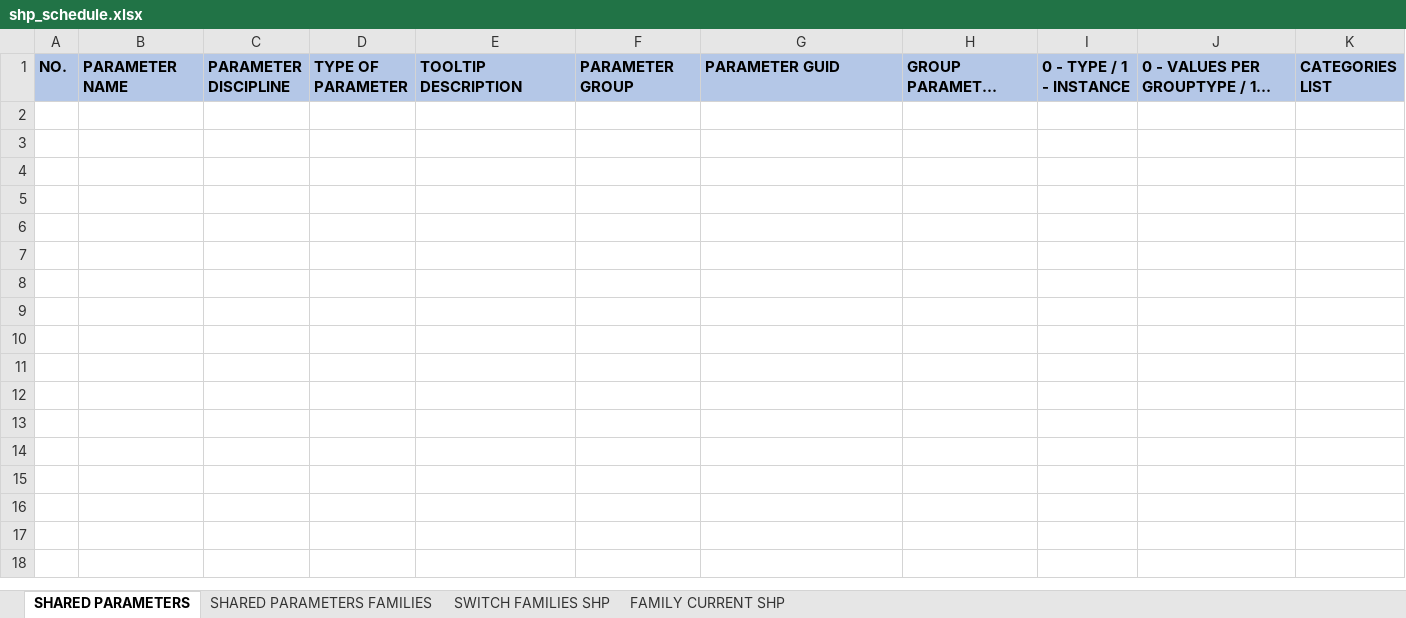
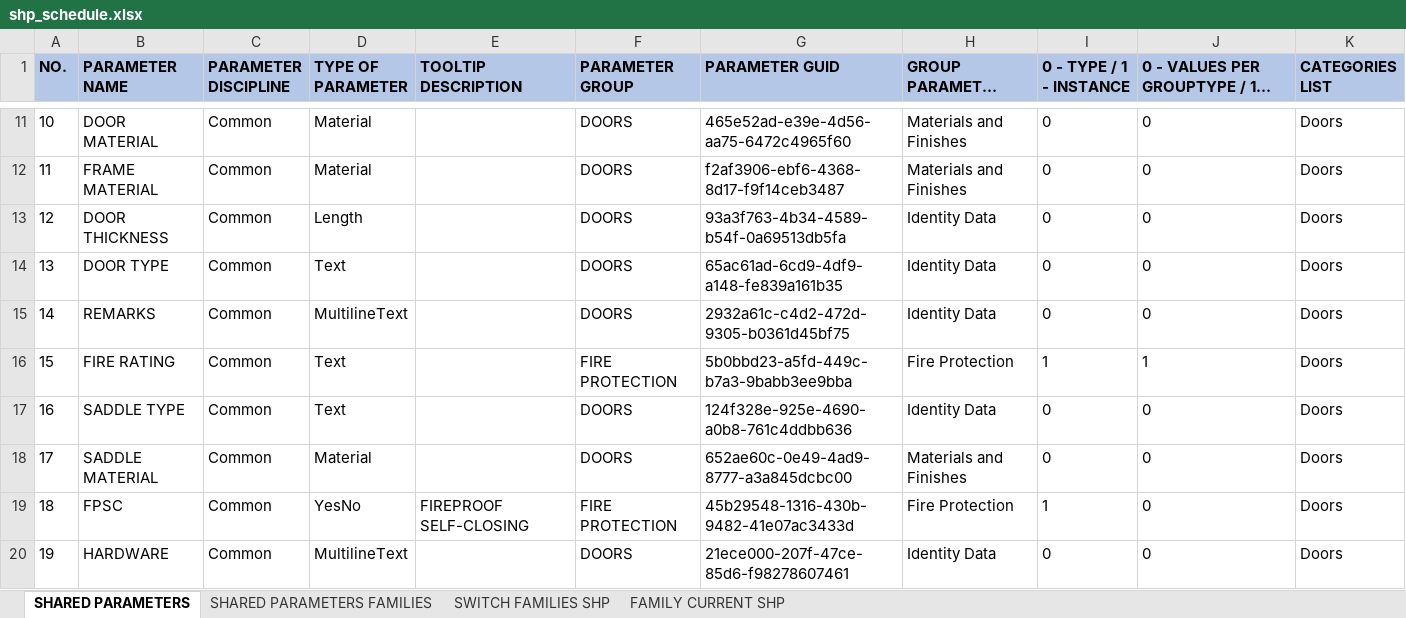
Before and after one commit to pdca-dreier/PDCA_PYTHON_REVIT_TOOLS, an Excel workbook: dynamo_modules/shared_parameters_manager/shp_schedule.xlsx, sheet SHARED PARAMETERS, drawn as a sheet; only a part is shown, gaps mark what is left out; long unchanged cells end in …; values as stored, in another font and other column widths than the file's, no borders; conditional formats not drawn; the diff covers the shown part only; the diff names each change by its address in the sheet, - before the commit and + after, or states it on an @@ line.

```diff
--- a/dynamo_modules/shared_parameters_manager/shp_schedule.xlsx (sheet SHARED PARAMETERS)
+++ b/dynamo_modules/shared_parameters_manager/shp_schedule.xlsx (sheet SHARED PARAMETERS)
+row 11: 10 | DOOR MATERIAL | Common | Material |  | DOORS | 465e52ad-e39e-4d56-aa75-6472c4965f60 | Materials and Finishes | 0 | 0 | Doors
+row 12: 11 | FRAME MATERIAL | Common | Material |  | DOORS | f2af3906-ebf6-4368-8d17-f9f14ceb3487 | Materials and Finishes | 0 | 0 | Doors
+row 13: 12 | DOOR THICKNESS | Common | Length |  | DOORS | 93a3f763-4b34-4589-b54f-0a69513db5fa | Identity Data | 0 | 0 | Doors
+row 14: 13 | DOOR TYPE | Common | Text |  | DOORS | 65ac61ad-6cd9-4df9-a148-fe839a161b35 | Identity Data | 0 | 0 | Doors
+row 15: 14 | REMARKS | Common | MultilineText |  | DOORS | 2932a61c-c4d2-472d-9305-b0361d45bf75 | Identity Data | 0 | 0 | Doors
+row 16: 15 | FIRE RATING | Common | Text |  | FIRE PROTECTION | 5b0bbd23-a5fd-449c-b7a3-9babb3ee9bba | Fire Protection | 1 | 1 | Doors
+row 17: 16 | SADDLE TYPE | Common | Text |  | DOORS | 124f328e-925e-4690-a0b8-761c4ddbb636 | Identity Data | 0 | 0 | Doors
+row 18: 17 | SADDLE MATERIAL | Common | Material |  | DOORS | 652ae60c-0e49-4ad9-8777-a3a845dcbc00 | Materials and Finishes | 0 | 0 | Doors
+row 19: 18 | FPSC | Common | YesNo | FIREPROOF SELF-CLOSING | FIRE PROTECTION | 45b29548-1316-430b-9482-41e07ac3433d | Fire Protection | 1 | 0 | Doors
+row 20: 19 | HARDWARE | Common | MultilineText |  | DOORS | 21ece000-207f-47ce-85d6-f98278607461 | Identity Data | 0 | 0 | Doors
```
Also changed, not shown: 89 added rows elsewhere in this sheet, sheet SHARED PARAMETERS FAMILIES, sheet SWITCH FAMILIES SHP, 3 other files.
